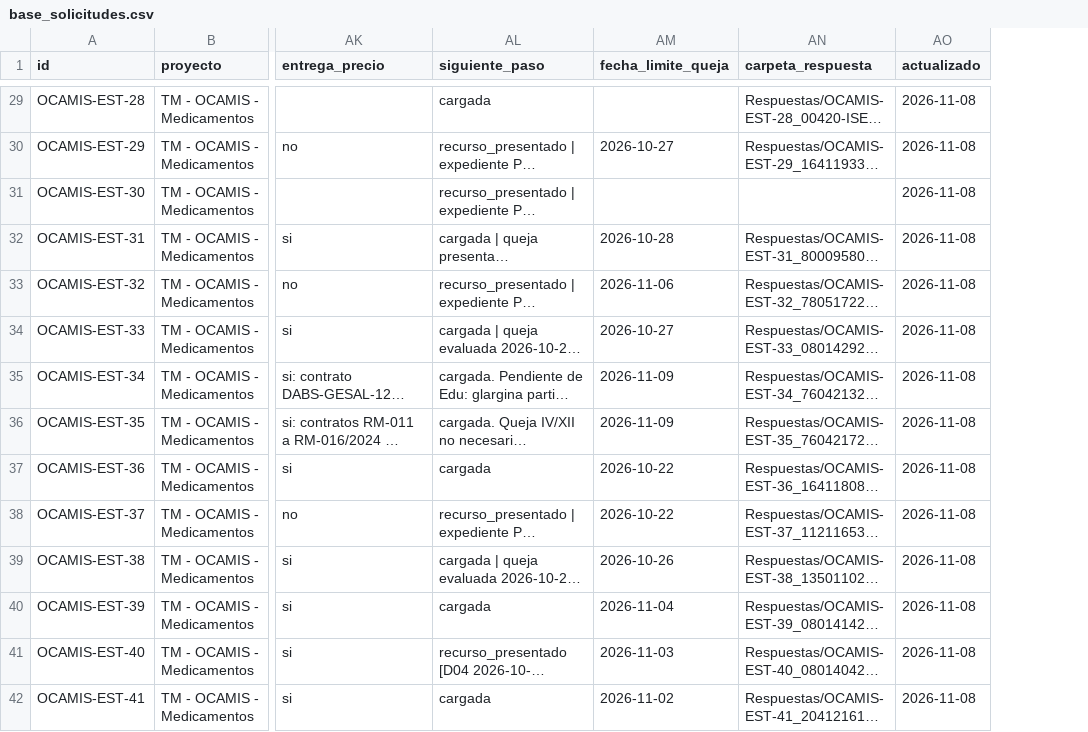
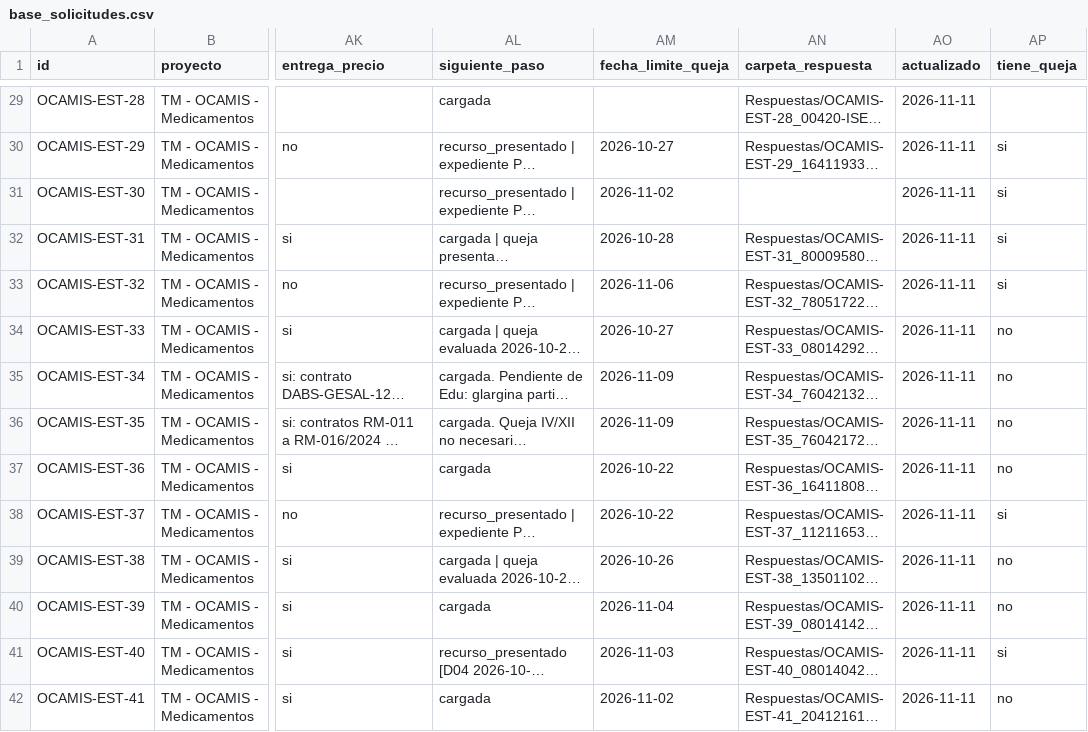
Before and after one commit to nosotrxs/transparencia-mexicana-cais, a CSV file: data/base_solicitudes.csv, drawn as a sheet; only a part is shown, gaps mark what is left out; long unchanged cells end in …; the diff covers the shown part only; the diff names each change by its address in the sheet, - before the commit and + after, or states it on an @@ line.

```diff
--- a/data/base_solicitudes.csv
+++ b/data/base_solicitudes.csv
+column AP (tiene_queja), rows 30-42: si | si | si | si | no | no | no | no | si | no | no | si | no
-AO29:AO42 (actualizado): 2026-11-08
+AO29:AO42 (actualizado): 2026-11-11
-AM31 (fecha_limite_queja): (empty)
+AM31 (fecha_limite_queja): 2026-11-02
```
Also changed, not shown: 96 edited cells elsewhere in this file, data/claves_eje_salud_mental_diabetes_40.csv, 3 other files.
